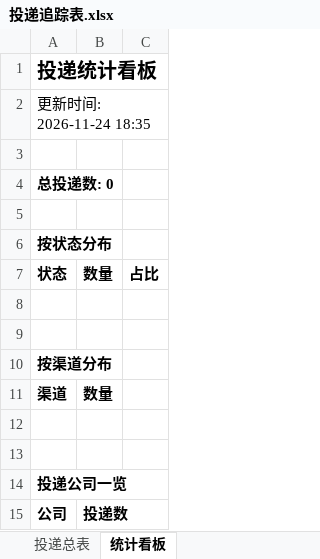
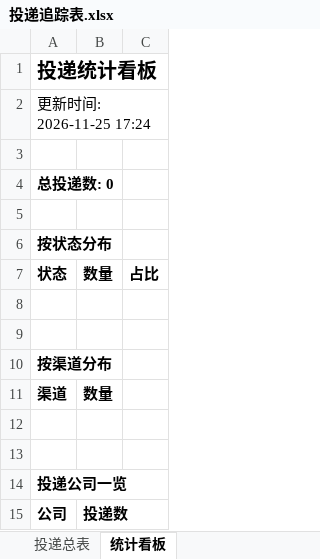
Before and after one commit to ruyi1/campus-radar, an Excel workbook: reports/投递追踪表.xlsx, sheet 统计看板, drawn as a sheet; values as stored, in another font and other column widths than the file's, no borders; the diff names each change by its address in the sheet, - before the commit and + after, or states it on an @@ line.

```diff
--- a/reports/投递追踪表.xlsx (sheet 统计看板)
+++ b/reports/投递追踪表.xlsx (sheet 统计看板)
-A2: 更新时间: 2026-11-24 18:35
+A2: 更新时间: 2026-11-25 17:24
```
Also changed, not shown: 2 other files.
